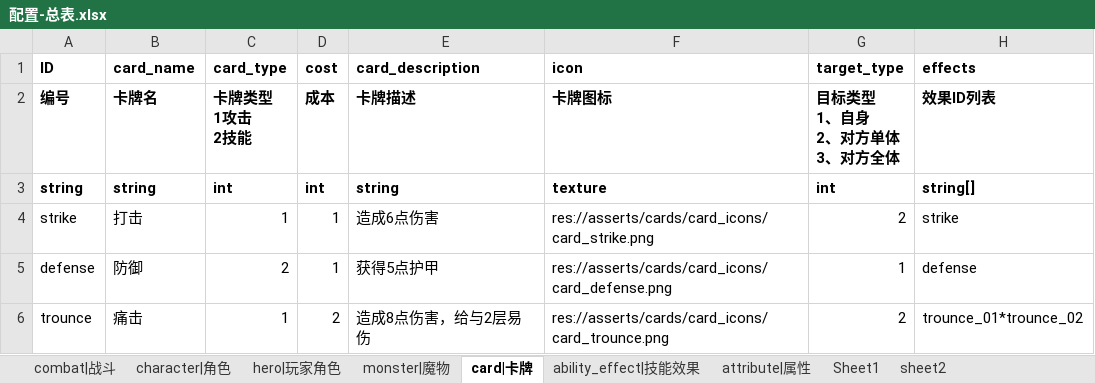
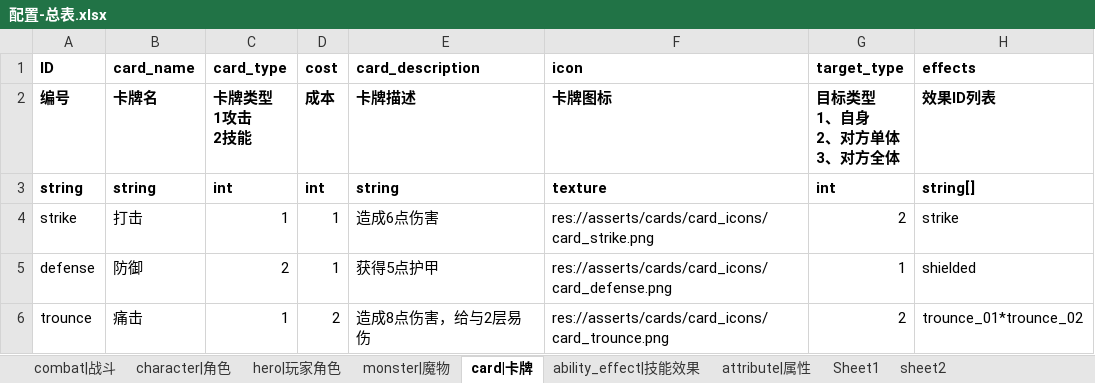
Before and after one commit to Liweimin0512/projectSX, an Excel workbook: xlsdir/配置-总表.xlsx, sheet card|卡牌, drawn as a sheet; values as stored, in another font and other column widths than the file's, no borders; the diff names each change by its address in the sheet, - before the commit and + after, or states it on an @@ line.

```diff
--- a/xlsdir/配置-总表.xlsx (sheet card|卡牌)
+++ b/xlsdir/配置-总表.xlsx (sheet card|卡牌)
-H5 (effects): defense
+H5 (effects): shielded
```
Also changed, not shown: sheet ability_effect|技能效果, 26 other files.
